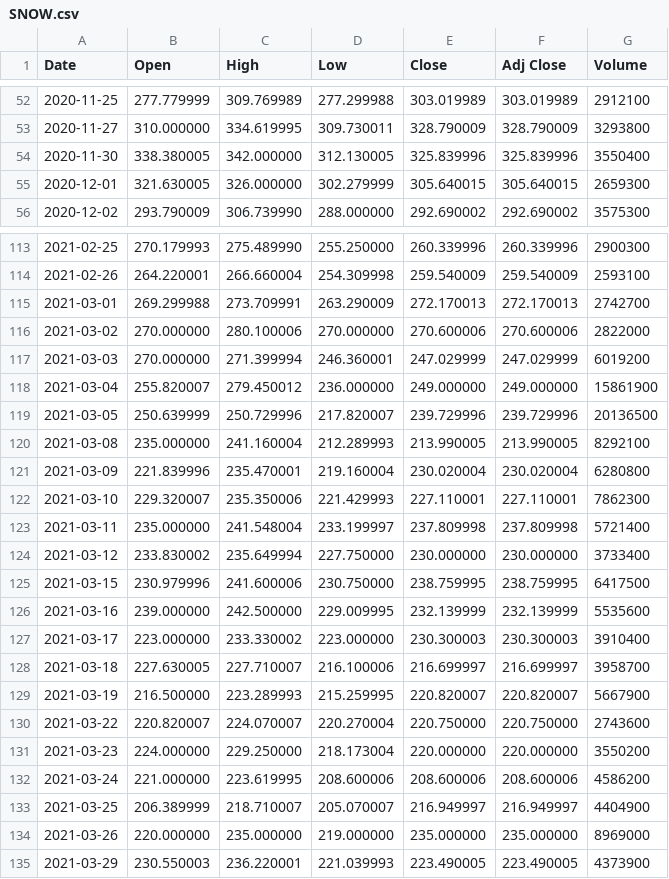
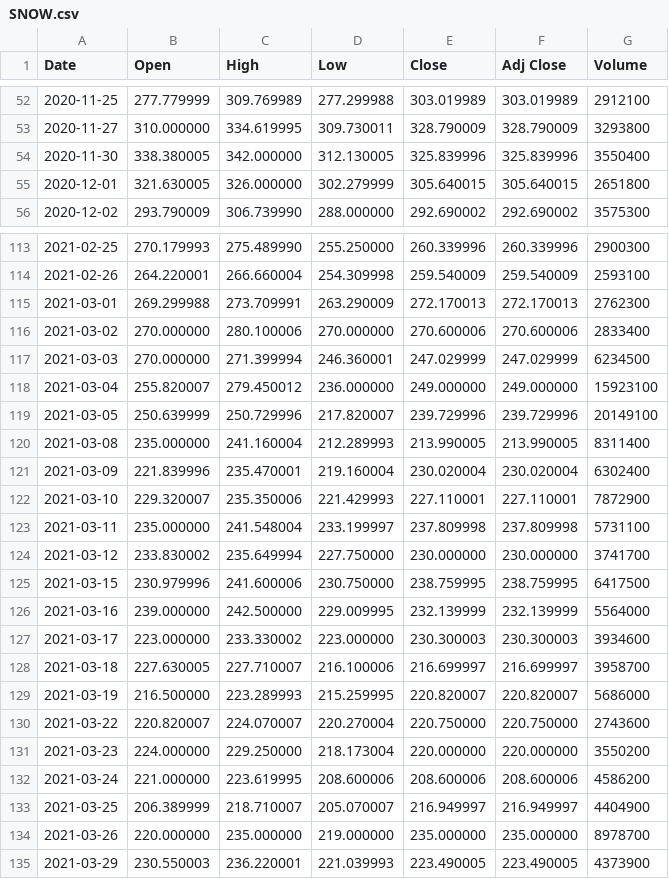
Before and after one commit to RedisGrafana/redis-finance-prophet, a CSV file: import/SNOW.csv, drawn as a sheet; only a part is shown, gaps mark what is left out; the diff covers the shown part only.

```diff
--- a/import/SNOW.csv
+++ b/import/SNOW.csv
@@ -54,3 +54,3 @@ Date,Open,High,Low,Close,Adj Close,Volume
 2020-11-30,338.380005,342.000000,312.130005,325.839996,325.839996,3550400
-2020-12-01,321.630005,326.000000,302.279999,305.640015,305.640015,2659300
+2020-12-01,321.630005,326.000000,302.279999,305.640015,305.640015,2651800
 2020-12-02,293.790009,306.739990,288.000000,292.690002,292.690002,3575300
@@ -114,17 +114,17 @@ Date,Open,High,Low,Close,Adj Close,Volume
 2021-02-26,264.220001,266.660004,254.309998,259.540009,259.540009,2593100
-2021-03-01,269.299988,273.709991,263.290009,272.170013,272.170013,2742700
-2021-03-02,270.000000,280.100006,270.000000,270.600006,270.600006,2822000
-2021-03-03,270.000000,271.399994,246.360001,247.029999,247.029999,6019200
-2021-03-04,255.820007,279.450012,236.000000,249.000000,249.000000,15861900
-2021-03-05,250.639999,250.729996,217.820007,239.729996,239.729996,20136500
-2021-03-08,235.000000,241.160004,212.289993,213.990005,213.990005,8292100
-2021-03-09,221.839996,235.470001,219.160004,230.020004,230.020004,6280800
-2021-03-10,229.320007,235.350006,221.429993,227.110001,227.110001,7862300
-2021-03-11,235.000000,241.548004,233.199997,237.809998,237.809998,5721400
-2021-03-12,233.830002,235.649994,227.750000,230.000000,230.000000,3733400
+2021-03-01,269.299988,273.709991,263.290009,272.170013,272.170013,2762300
+2021-03-02,270.000000,280.100006,270.000000,270.600006,270.600006,2833400
+2021-03-03,270.000000,271.399994,246.360001,247.029999,247.029999,6234500
+2021-03-04,255.820007,279.450012,236.000000,249.000000,249.000000,15923100
+2021-03-05,250.639999,250.729996,217.820007,239.729996,239.729996,20149100
+2021-03-08,235.000000,241.160004,212.289993,213.990005,213.990005,8311400
+2021-03-09,221.839996,235.470001,219.160004,230.020004,230.020004,6302400
+2021-03-10,229.320007,235.350006,221.429993,227.110001,227.110001,7872900
+2021-03-11,235.000000,241.548004,233.199997,237.809998,237.809998,5731100
+2021-03-12,233.830002,235.649994,227.750000,230.000000,230.000000,3741700
 2021-03-15,230.979996,241.600006,230.750000,238.759995,238.759995,6417500
-2021-03-16,239.000000,242.500000,229.009995,232.139999,232.139999,5535600
-2021-03-17,223.000000,233.330002,223.000000,230.300003,230.300003,3910400
+2021-03-16,239.000000,242.500000,229.009995,232.139999,232.139999,5564000
+2021-03-17,223.000000,233.330002,223.000000,230.300003,230.300003,3934600
 2021-03-18,227.630005,227.710007,216.100006,216.699997,216.699997,3958700
-2021-03-19,216.500000,223.289993,215.259995,220.820007,220.820007,5667900
+2021-03-19,216.500000,223.289993,215.259995,220.820007,220.820007,5686000
 2021-03-22,220.820007,224.070007,220.270004,220.750000,220.750000,2743600
@@ -133,3 +133,3 @@ Date,Open,High,Low,Close,Adj Close,Volume
 2021-03-25,206.389999,218.710007,205.070007,216.949997,216.949997,4404900
-2021-03-26,220.000000,235.000000,219.000000,235.000000,235.000000,8969000
+2021-03-26,220.000000,235.000000,219.000000,235.000000,235.000000,8978700
 2021-03-29,230.550003,236.220001,221.039993,223.490005,223.490005,4373900
```
Also changed, not shown: 15 added rows and 5 edited cells elsewhere in this file, import/AAPL.csv, import/BTC-USD.csv, 6 other files.
